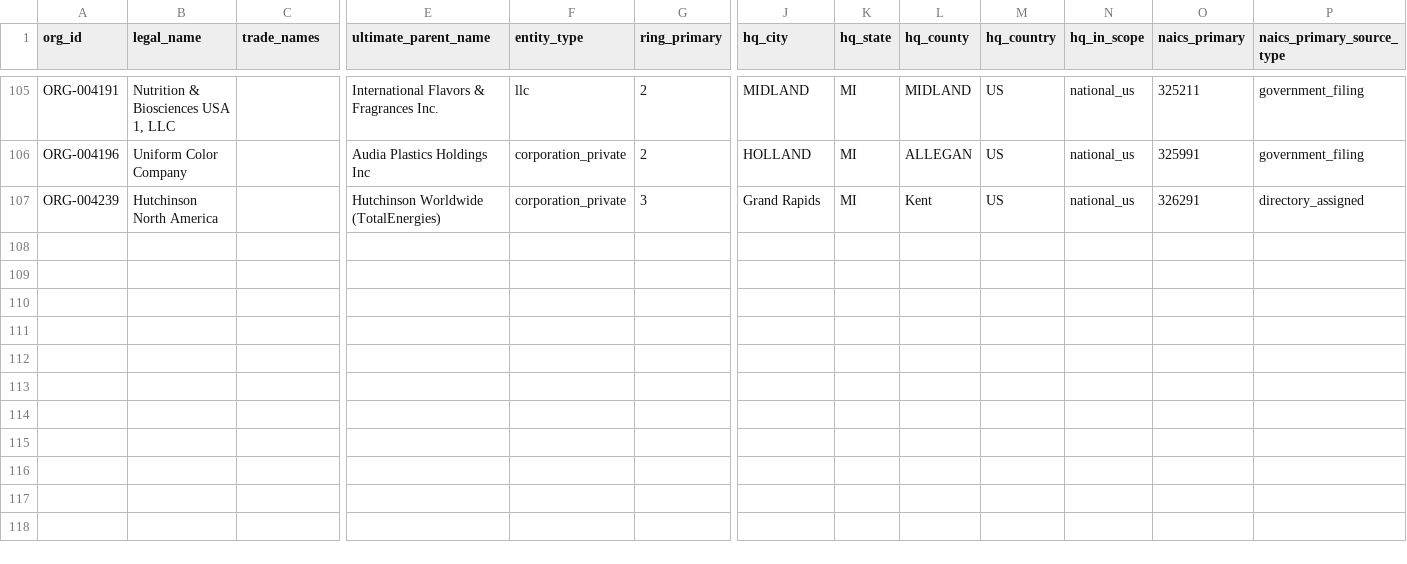
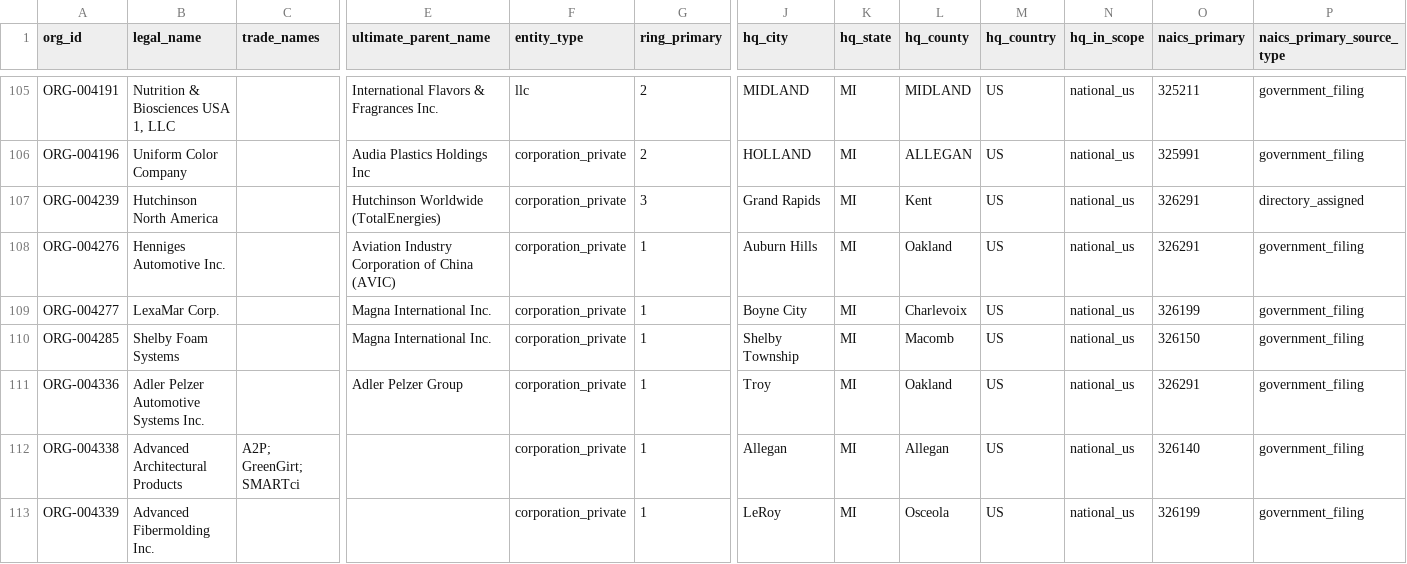
Before and after one commit to polymerindustrycluster/polymer-atlas, a CSV file: data/organizations_MI.csv, drawn as a sheet; only a part is shown, gaps mark what is left out; rows hold the shown columns only; the diff names each change by its address in the sheet, - before the commit and + after, or states it on an @@ line.

Commit message:
Pass 24 body 1 of 6: national TRI packets 025-030 (251 sites, 134 orgs, 253 links) + Timken liveness watch seed

```diff
--- a/data/organizations_MI.csv
+++ b/data/organizations_MI.csv
+row 108: ORG-004276 | Henniges Automotive Inc. |  | Aviation Industry Corporation of China (AVIC) | corporation_private | 1 | Auburn Hills | MI | Oakland | US | national_us | 326291 | government_filing
+row 109: ORG-004277 | LexaMar Corp. |  | Magna International Inc. | corporation_private | 1 | Boyne City | MI | Charlevoix | US | national_us | 326199 | government_filing
+row 110: ORG-004285 | Shelby Foam Systems |  | Magna International Inc. | corporation_private | 1 | Shelby Township | MI | Macomb | US | national_us | 326150 | government_filing
+row 111: ORG-004336 | Adler Pelzer Automotive Systems Inc. |  | Adler Pelzer Group | corporation_private | 1 | Troy | MI | Oakland | US | national_us | 326291 | government_filing
+row 112: ORG-004338 | Advanced Architectural Products | A2P; GreenGirt; SMARTci |  | corporation_private | 1 | Allegan | MI | Allegan | US | national_us | 326140 | government_filing
+row 113: ORG-004339 | Advanced Fibermolding Inc. |  |  | corporation_private | 1 | LeRoy | MI | Osceola | US | national_us | 326199 | government_filing
```
Also changed, not shown: data/organizations_GA.csv, data/organizations_IL.csv, 21 other files.
